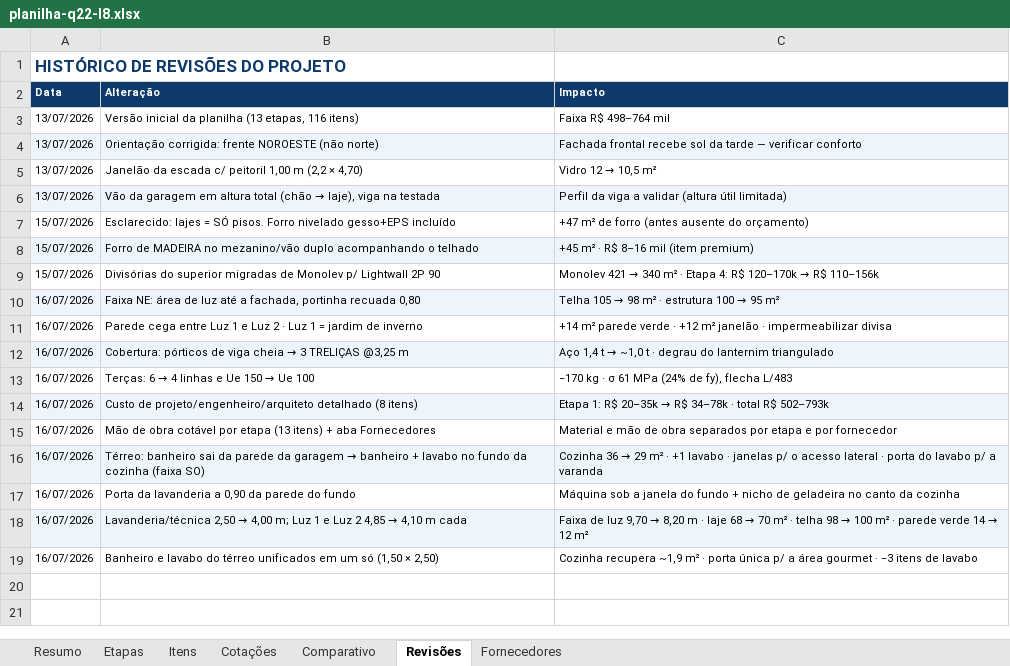
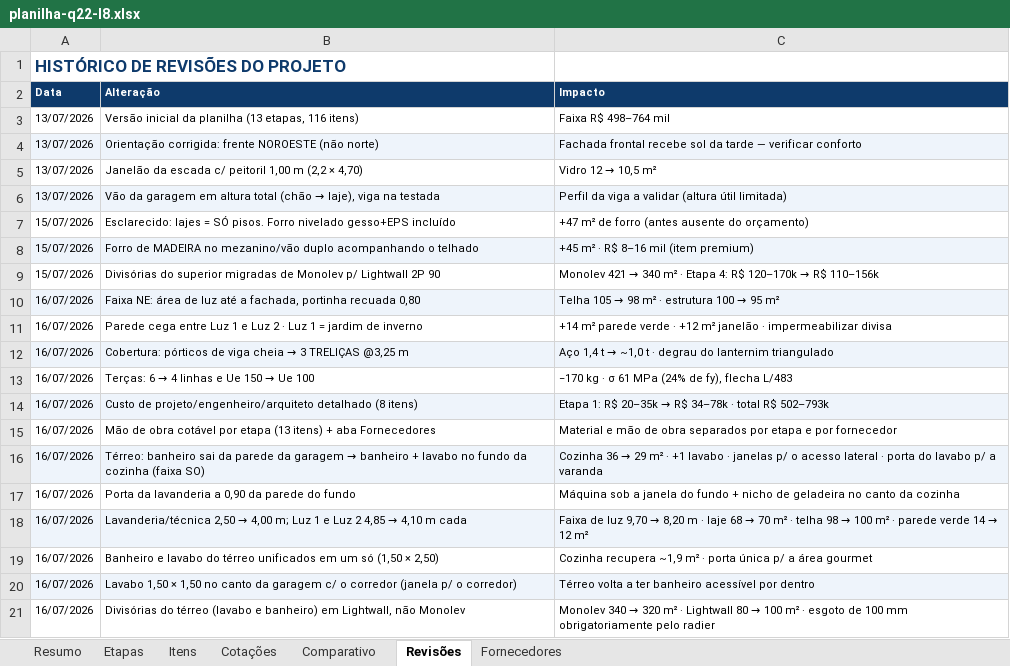
Before and after one commit to pvizioli/projeto_casa_pedro, an Excel workbook: planilha-q22-l8.xlsx, sheet Revisões, drawn as a sheet; values as stored, in another font and other column widths than the file's, no borders; the diff names each change by its address in the sheet, - before the commit and + after, or states it on an @@ line.

```diff
--- a/planilha-q22-l8.xlsx (sheet Revisões)
+++ b/planilha-q22-l8.xlsx (sheet Revisões)
-C19 (Impacto): …área gourmet · −3 itens de lavabo
+C19 (Impacto): …área gourmet
+row 20: 16/07/2026 | Lavabo 1,50 × 1,50 no canto da garagem c/ o corredor (janela p/ o corredor) | Térreo volta a ter banheiro acessível por dentro
+row 21: 16/07/2026 | Divisórias do térreo (lavabo e banheiro) em Lightwall, não Monolev | Monolev 340 → 320 m² · Lightwall 80 → 100 m² · esgoto de 100 mm obrigatoriamente pelo radier
```
Also changed, not shown: sheet Itens, sheet Resumo.
